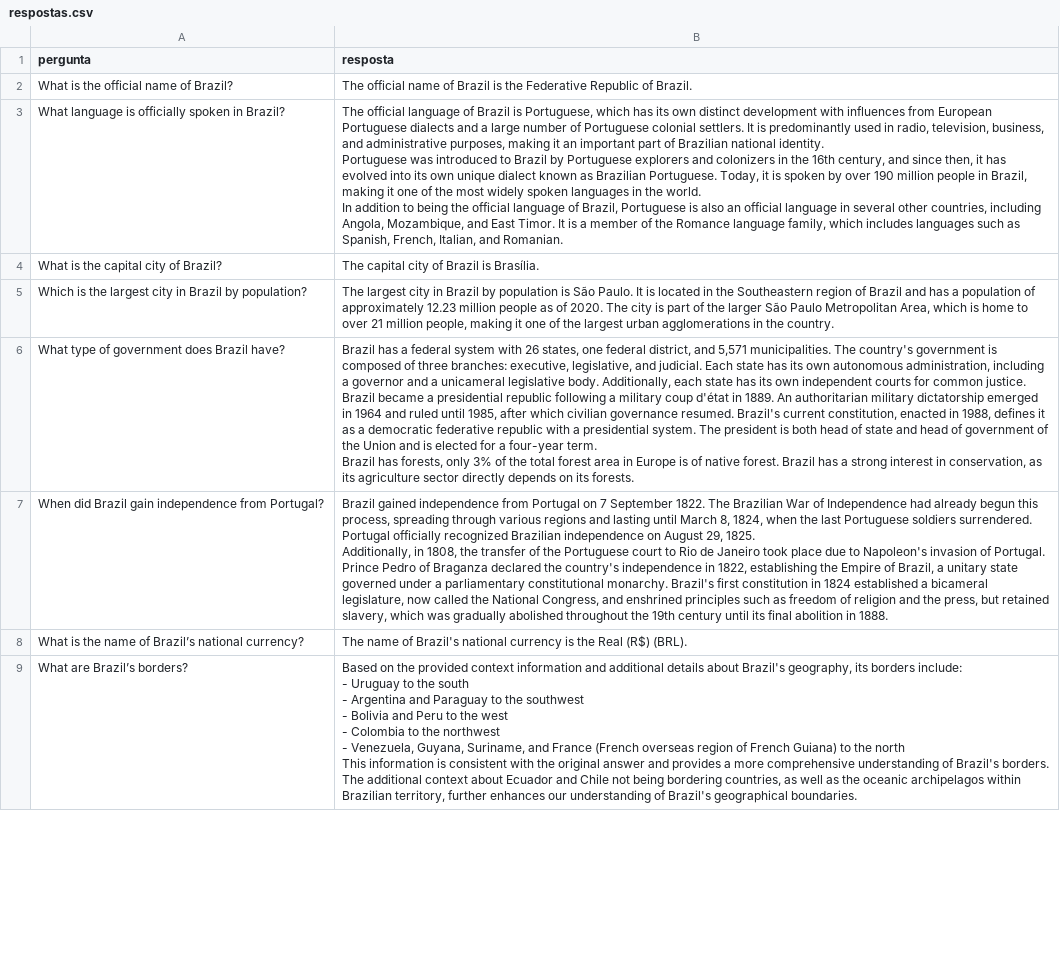
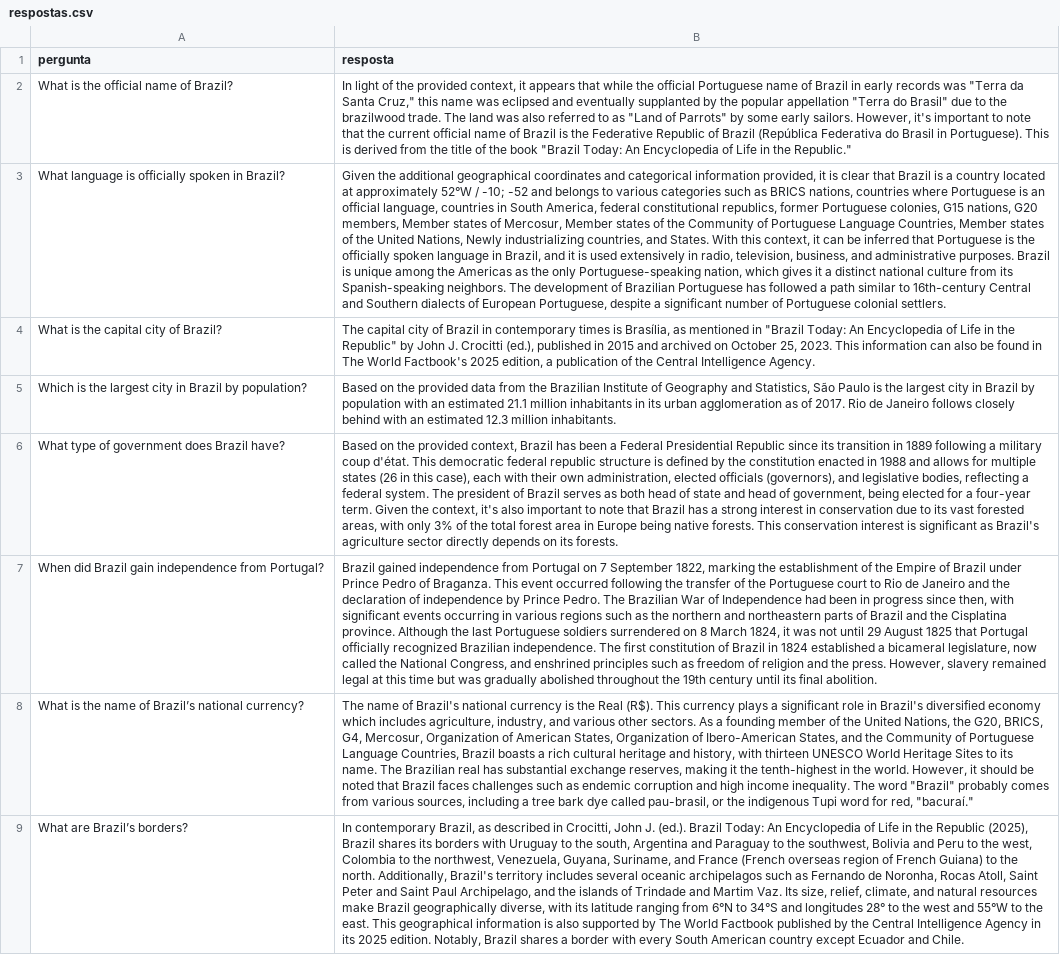
Before and after one commit to MoonHawlk/tcc, a CSV file: respostas.csv, drawn as a sheet; only a part is shown; ↵ is a line break in a cell; the diff covers the shown part only; the diff names each change by its address in the sheet, - before the commit and + after, or states it on an @@ line.

```diff
--- a/respostas.csv
+++ b/respostas.csv
-B2 (resposta): The official name of Brazil is the Federative Republic of Brazil.
+B2 (resposta): In light of the provided context, it appears that while the official Portuguese name of Brazil in early records was "Terra da Santa Cruz," this name was eclipsed and eventually supplanted by the popular appellation "Terra do Brasil" due to the brazilwood trade. The land was also referred to as "Land of Parrots" by some early sailors. However, it's important to note that the current official name of Brazil is the Federative Republic of Brazil (República Federativa do Brasil in Portuguese). This is derived from the title of the book "Brazil Today: An Encyclopedia of Life in the Republic."
-B3 (resposta): The official language of Brazil is Portuguese, which has its own distinct development with influences from European Portuguese dialects and a large number of Portuguese colonial settlers. It is predominantly used in radio, television, business, and administrative purposes, making it an important part of Brazilian national identity. ↵ Portuguese was introduced to Brazil by Portuguese explorers and colonizers in the 16th century, and since then, it has evolved into its own unique dialect known as Brazilian Portuguese. Today, it is spoken by over 190 million people in Brazil, making it one of the most widely spoken languages in the world. ↵ In addition to being the official language of Brazil, Portuguese is also an official language in several other countries, including Angola, Mozambique, and East Timor. It is a member of the Romance language family, which includes languages such as Spanish, French, Italian, and Romanian.
+B3 (resposta): Given the additional geographical coordinates and categorical information provided, it is clear that Brazil is a country located at approximately 52°W / -10; -52 and belongs to various categories such as BRICS nations, countries where Portuguese is an official language, countries in South America, federal constitutional republics, former Portuguese colonies, G15 nations, G20 members, Member states of Mercosur, Member states of the Community of Portuguese Language Countries, Member states of the United Nations, Newly industrializing countries, and States. With this context, it can be inferred that Portuguese is the officially spoken language in Brazil, and it is used extensively in radio, television, business, and administrative purposes. Brazil is unique among the Americas as the only Portuguese-speaking nation, which gives it a distinct national culture from its Spanish-speaking neighbors. The development of Brazilian Portuguese has followed a path similar to 16th-century Central and Southern dialects of European Portuguese, despite a significant number of Portuguese colonial settlers.
-B4 (resposta): …of Brazil is Brasília.
+B4 (resposta): …of Brazil in contemporary times is Brasília, as mentioned in "Brazil Today: An Encyclopedia of Life in the Republic" by John J. Crocitti (ed.), published in 2015 and archived on October 25, 2023. This information can also be found in The World Factbook's 2025 edition, a publication of the Central Intelligence Agency.
-B5 (resposta): The largest city in Brazil by population is São Paulo. It is located in the Southeastern region of Brazil and has a population of approximately 12.23 million people as of 2020. The city is part of the larger São Paulo Metropolitan Area, which is home to over 21 million people, making it one of the largest urban agglomerations in the country.
+B5 (resposta): Based on the provided data from the Brazilian Institute of Geography and Statistics, São Paulo is the largest city in Brazil by population with an estimated 21.1 million inhabitants in its urban agglomeration as of 2017. Rio de Janeiro follows closely behind with an estimated 12.3 million inhabitants.
-B6 (resposta): Brazil has a federal system with 26 states, one federal district, and 5,571 municipalities. The country's government is composed of three branches: executive, legislative, and judicial. Each state has its own autonomous administration, including a governor and a unicameral legislative body. Additionally, each state has its own independent courts for common justice. ↵ Brazil became a presidential republic following a military coup d'état in 1889. An authoritarian military dictatorship emerged in 1964 and ruled until 1985, after which civilian governance resumed. Brazil's current constitution, enacted in 1988, defines it as a democratic federative republic with a presidential system. The president is both head of state and head of government of the Union and is elected for a four-year term. ↵ Brazil has forests, only 3% of the total forest area in Europe is of native forest. Brazil has a strong interest in conservation, as its agriculture sector…
+B6 (resposta): Based on the provided context, Brazil has been a Federal Presidential Republic since its transition in 1889 following a military coup d'état. This democratic federal republic structure is defined by the constitution enacted in 1988 and allows for multiple states (26 in this case), each with their own administration, elected officials (governors), and legislative bodies, reflecting a federal system. The president of Brazil serves as both head of state and head of government, being elected for a four-year term. Given the context, it's also important to note that Brazil has a strong interest in conservation due to its vast forested areas, with only 3% of the total forest area in Europe being native forests. This conservation interest is significant as Brazil's agriculture sector…
-B7 (resposta): …7 September 1822. The Brazilian War of Independence had already begun this process, spreading through various regions and lasting until March 8, 1824, when the last Portuguese soldiers surrendered. Portugal officially recognized Brazilian independence on August 29, 1825. ↵ Additionally, in 1808, the transfer of the Portuguese court to Rio de Janeiro took place due to Napoleon's invasion of Portugal. Prince Pedro of Braganza declared the country's independence in 1822, establishing the Empire of Brazil, a unitary state governed under a parliamentary constitutional monarchy. Brazil's first constitution in 1824 established a bicameral legislature, now called the National Congress, and enshrined principles such as freedom of religion and the press, but retained slavery, which was gradually abolished throughout the 19th century until its final abolition in 1888.
+B7 (resposta): …7 September 1822, marking the establishment of the Empire of Brazil under Prince Pedro of Braganza. This event occurred following the transfer of the Portuguese court to Rio de Janeiro and the declaration of independence by Prince Pedro. The Brazilian War of Independence had been in progress since then, with significant events occurring in various regions such as the northern and northeastern parts of Brazil and the Cisplatina province. Although the last Portuguese soldiers surrendered on 8 March 1824, it was not until 29 August 1825 that Portugal officially recognized Brazilian independence. The first constitution of Brazil in 1824 established a bicameral legislature, now called the National Congress, and enshrined principles such as freedom of religion and the press. However, slavery remained legal at this time but was gradually abolished throughout the 19th century until its final abolition.
-B8 (resposta): …the Real (R$) (BRL).
+B8 (resposta): …the Real (R$). This currency plays a significant role in Brazil's diversified economy which includes agriculture, industry, and various other sectors. As a founding member of the United Nations, the G20, BRICS, G4, Mercosur, Organization of American States, Organization of Ibero-American States, and the Community of Portuguese Language Countries, Brazil boasts a rich cultural heritage and history, with thirteen UNESCO World Heritage Sites to its name. The Brazilian real has substantial exchange reserves, making it the tenth-highest in the world. However, it should be noted that Brazil faces challenges such as endemic corruption and high income inequality. The word "Brazil" probably comes from various sources, including a tree bark dye called pau-brasil, or the indigenous Tupi word for red, "bacuraí."
-B9 (resposta): Based on the provided context information and additional details about Brazil's geography, its borders include: ↵ - Uruguay to the south ↵ - Argentina and Paraguay to the southwest ↵ - Bolivia and Peru to the west ↵ - Colombia to the northwest ↵ - Venezuela, Guyana, Suriname, and France (French overseas region of French Guiana) to the north ↵ This information is consistent with the original answer and provides a more comprehensive understanding of Brazil's borders. The additional context about Ecuador and Chile not being bordering countries, as well as the oceanic archipelagos within Brazilian territory, further enhances our understanding of Brazil's geographical boundaries.
+B9 (resposta): In contemporary Brazil, as described in Crocitti, John J. (ed.). Brazil Today: An Encyclopedia of Life in the Republic (2025), Brazil shares its borders with Uruguay to the south, Argentina and Paraguay to the southwest, Bolivia and Peru to the west, Colombia to the northwest, Venezuela, Guyana, Suriname, and France (French overseas region of French Guiana) to the north. Additionally, Brazil's territory includes several oceanic archipelagos such as Fernando de Noronha, Rocas Atoll, Saint Peter and Saint Paul Archipelago, and the islands of Trindade and Martim Vaz. Its size, relief, climate, and natural resources make Brazil geographically diverse, with its latitude ranging from 6°N to 34°S and longitudes 28° to the west and 55°W to the east. This geographical information is also supported by The World Factbook published by the Central Intelligence Agency in its 2025 edition. Notably, Brazil shares a border with every South American country except Ecuador and Chile.
```
Also changed, not shown: 7 edited cells elsewhere in this file, scores_ragas.csv, 3 other files.
